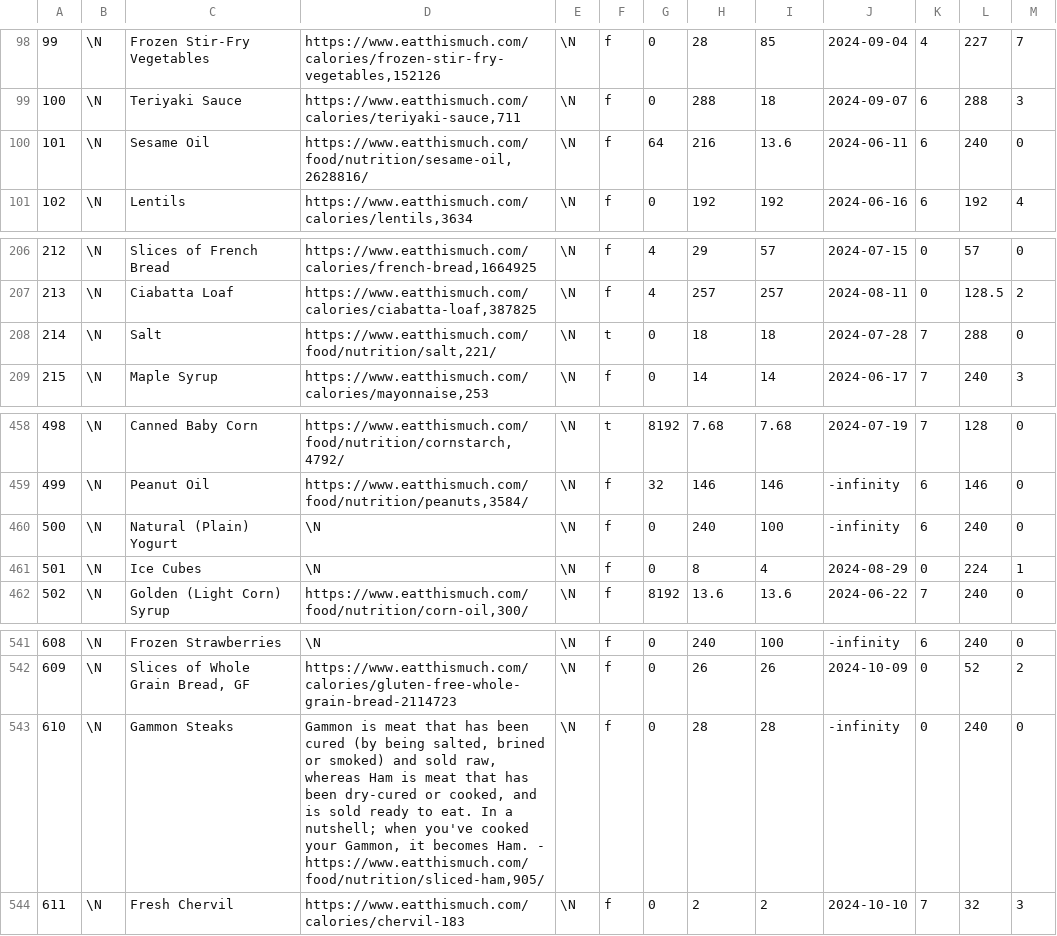
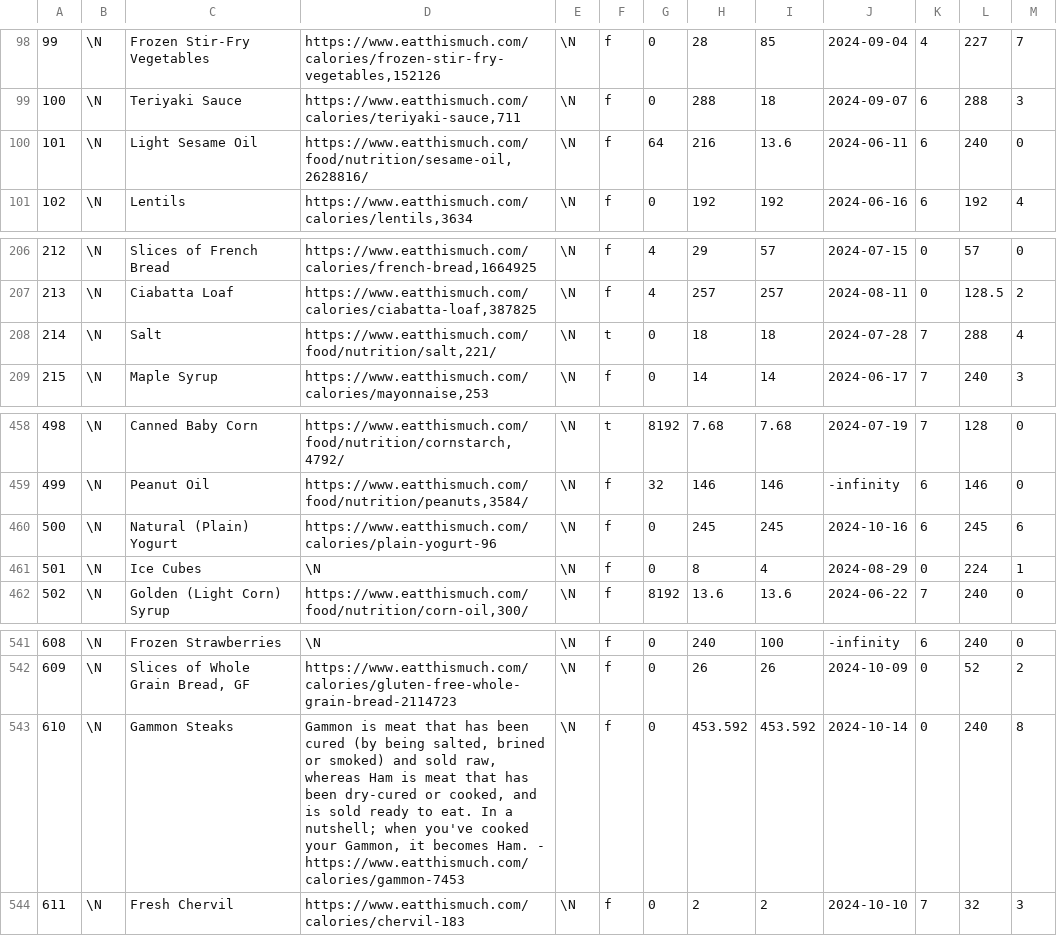
Before and after one commit to gscanlon21/a-feast-a-day, a CSV file: .backups/ingredients.csv, drawn as a sheet; only a part is shown, gaps mark what is left out; the diff covers the shown part only.

```diff
--- a/.backups/ingredients.csv
+++ b/.backups/ingredients.csv
@@ -99,3 +99,3 @@
 100	\N	Teriyaki Sauce	https://www.eatthismuch.com/calories/teriyaki-sauce,711	\N	f	0	288	18	2024-09-07	6	288	3
-101	\N	Sesame Oil	https://www.eatthismuch.com/food/nutrition/sesame-oil,2628816/	\N	f	64	216	13.6	2024-06-11	6	240	0
+101	\N	Light Sesame Oil	https://www.eatthismuch.com/food/nutrition/sesame-oil,2628816/	\N	f	64	216	13.6	2024-06-11	6	240	0
 102	\N	Lentils	https://www.eatthismuch.com/calories/lentils,3634	\N	f	0	192	192	2024-06-16	6	192	4
@@ -207,3 +207,3 @@
 213	\N	Ciabatta Loaf	https://www.eatthismuch.com/calories/ciabatta-loaf,387825	\N	f	4	257	257	2024-08-11	0	128.5	2
-214	\N	Salt	https://www.eatthismuch.com/food/nutrition/salt,221/	\N	t	0	18	18	2024-07-28	7	288	0
+214	\N	Salt	https://www.eatthismuch.com/food/nutrition/salt,221/	\N	t	0	18	18	2024-07-28	7	288	4
 215	\N	Maple Syrup	https://www.eatthismuch.com/calories/mayonnaise,253	\N	f	0	14	14	2024-06-17	7	240	3
@@ -459,3 +459,3 @@
 499	\N	Peanut Oil	https://www.eatthismuch.com/food/nutrition/peanuts,3584/	\N	f	32	146	146	-infinity	6	146	0
-500	\N	Natural (Plain) Yogurt	\N	\N	f	0	240	100	-infinity	6	240	0
+500	\N	Natural (Plain) Yogurt	https://www.eatthismuch.com/calories/plain-yogurt-96	\N	f	0	245	245	2024-10-16	6	245	6
 501	\N	Ice Cubes	\N	\N	f	0	8	4	2024-08-29	0	224	1
@@ -542,3 +542,3 @@
 609	\N	Slices of Whole Grain Bread, GF	https://www.eatthismuch.com/calories/gluten-free-whole-grain-bread-2114723	\N	f	0	26	26	2024-10-09	0	52	2
-610	\N	Gammon Steaks	Gammon is meat that has been cured (by being salted, brined or smoked) and sold raw, whereas Ham is meat that has been dry-cured or cooked, and is sold ready to eat. In a nutshell; when you've cooked your Gammon, it becomes Ham. - https://www.eatthismuch.com/food/nutrition/sliced-ham,905/	\N	f	0	28	28	-infinity	0	240	0
+610	\N	Gammon Steaks	Gammon is meat that has been cured (by being salted, brined or smoked) and sold raw, whereas Ham is meat that has been dry-cured or cooked, and is sold ready to eat. In a nutshell; when you've cooked your Gammon, it becomes Ham. - https://www.eatthismuch.com/calories/gammon-7453	\N	f	0	453.592	453.592	2024-10-14	0	240	8
 611	\N	Fresh Chervil	https://www.eatthismuch.com/calories/chervil-183	\N	f	0	2	2	2024-10-10	7	32	3
```
Also changed, not shown: 10 added rows and 26 edited cells elsewhere in this file, .backups/recipes.csv, 1 other file.
